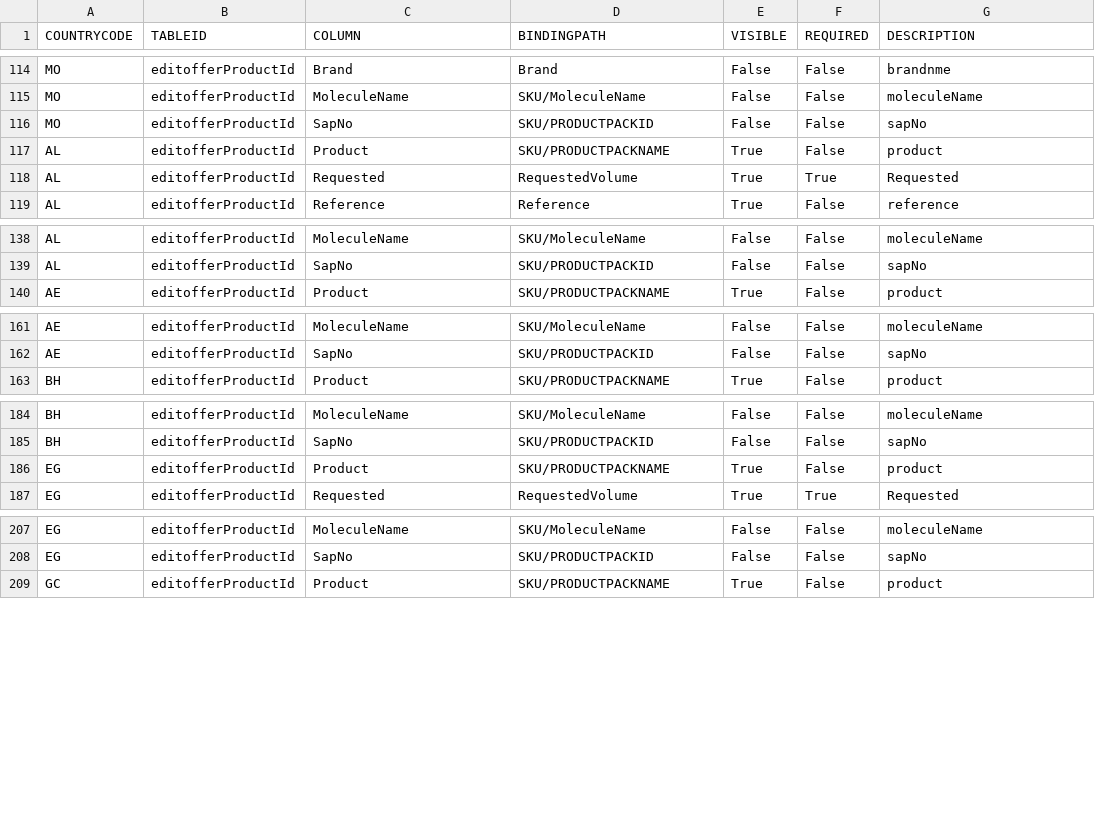
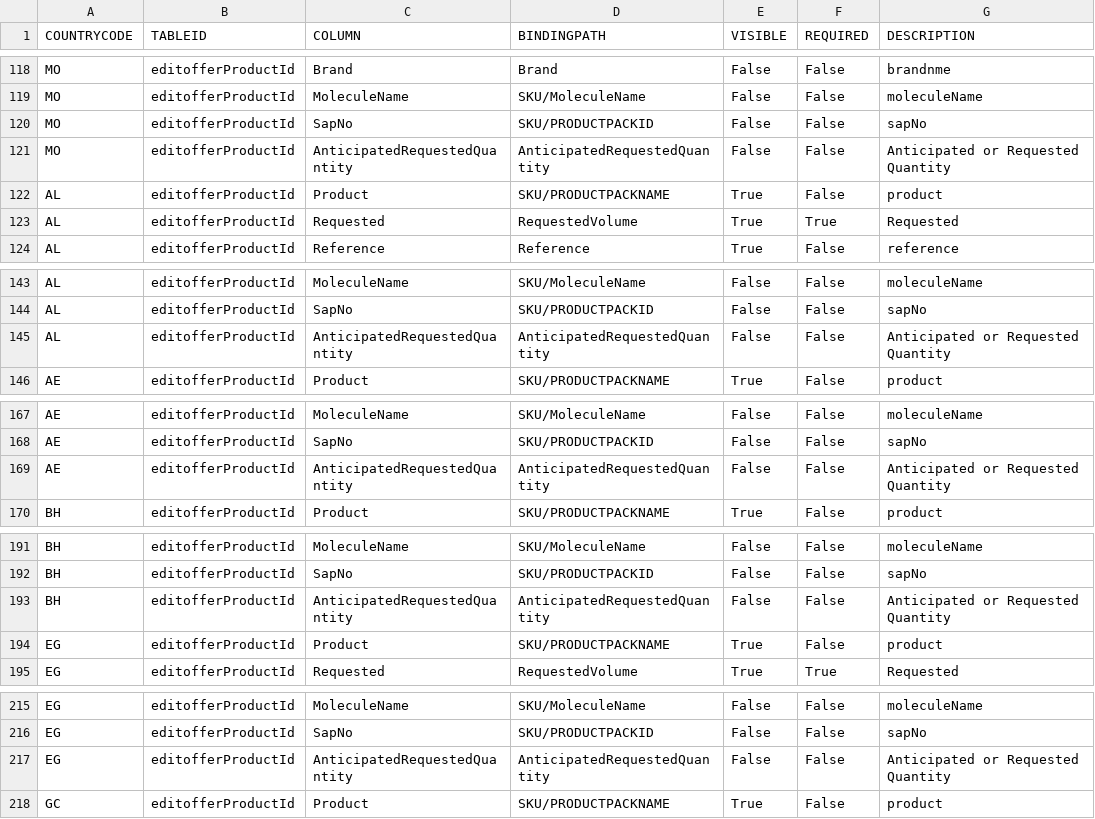
Before and after one commit to mandar-velankar/TNDR_FAST_BACKEND, a CSV file: db/csv/com.bayer.SXTENDER.AdminData-CountryTablesCustomization.csv, drawn as a sheet; only a part is shown, gaps mark what is left out; the diff covers the shown part only.

Commit message:
Offer Products Page

```diff
--- a/db/csv/com.bayer.SXTENDER.AdminData-CountryTablesCustomization.csv
+++ b/db/csv/com.bayer.SXTENDER.AdminData-CountryTablesCustomization.csv
@@ -116,2 +120,3 @@ COUNTRYCODE,TABLEID,COLUMN,BINDINGPATH,VISIBLE,REQUIRED,DESCRIPTION
 "MO","editofferProductId","SapNo","SKU/PRODUCTPACKID","False","False","sapNo"
+"MO","editofferProductId","AnticipatedRequestedQuantity","AnticipatedRequestedQuantity","False","False","Anticipated or Requested Quantity"
 "AL","editofferProductId","Product","SKU/PRODUCTPACKNAME","True","False","product"
@@ -139,2 +144,3 @@ COUNTRYCODE,TABLEID,COLUMN,BINDINGPATH,VISIBLE,REQUIRED,DESCRIPTION
 "AL","editofferProductId","SapNo","SKU/PRODUCTPACKID","False","False","sapNo"
+"AL","editofferProductId","AnticipatedRequestedQuantity","AnticipatedRequestedQuantity","False","False","Anticipated or Requested Quantity"
 "AE","editofferProductId","Product","SKU/PRODUCTPACKNAME","True","False","product"
@@ -162,2 +168,3 @@ COUNTRYCODE,TABLEID,COLUMN,BINDINGPATH,VISIBLE,REQUIRED,DESCRIPTION
 "AE","editofferProductId","SapNo","SKU/PRODUCTPACKID","False","False","sapNo"
+"AE","editofferProductId","AnticipatedRequestedQuantity","AnticipatedRequestedQuantity","False","False","Anticipated or Requested Quantity"
 "BH","editofferProductId","Product","SKU/PRODUCTPACKNAME","True","False","product"
@@ -185,2 +192,3 @@ COUNTRYCODE,TABLEID,COLUMN,BINDINGPATH,VISIBLE,REQUIRED,DESCRIPTION
 "BH","editofferProductId","SapNo","SKU/PRODUCTPACKID","False","False","sapNo"
+"BH","editofferProductId","AnticipatedRequestedQuantity","AnticipatedRequestedQuantity","False","False","Anticipated or Requested Quantity"
 "EG","editofferProductId","Product","SKU/PRODUCTPACKNAME","True","False","product"
@@ -208,2 +216,3 @@ COUNTRYCODE,TABLEID,COLUMN,BINDINGPATH,VISIBLE,REQUIRED,DESCRIPTION
 "EG","editofferProductId","SapNo","SKU/PRODUCTPACKID","False","False","sapNo"
+"EG","editofferProductId","AnticipatedRequestedQuantity","AnticipatedRequestedQuantity","False","False","Anticipated or Requested Quantity"
 "GC","editofferProductId","Product","SKU/PRODUCTPACKNAME","True","False","product"
```
Also changed, not shown: 19 added rows, 2 removed rows and 4 edited cells elsewhere in this file, 1 other file.
